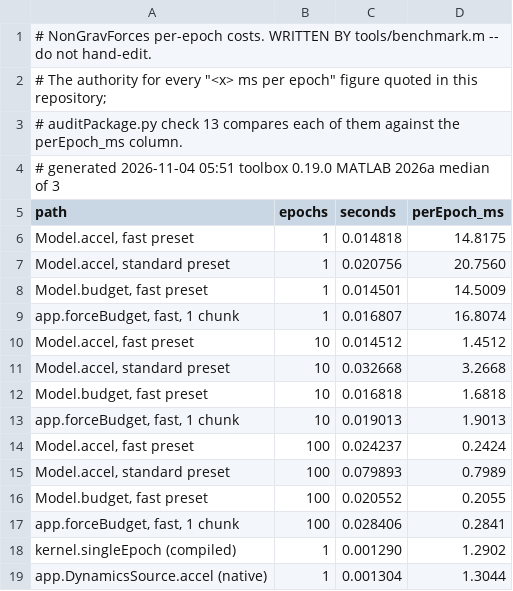
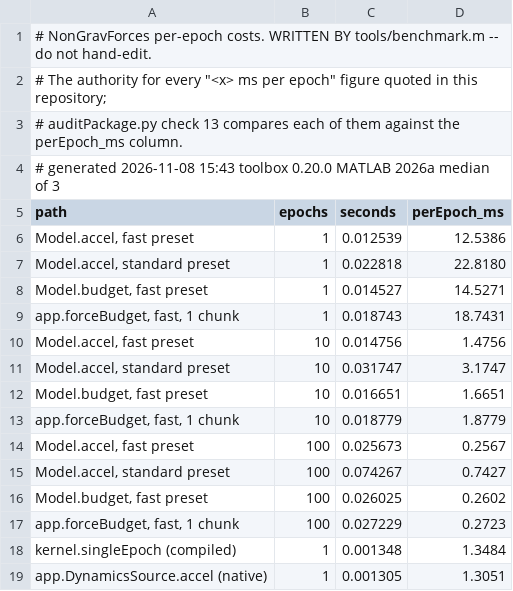
Before and after one commit to astrobayer/NonGravForces, a CSV file: tools/benchmark_reference.csv, drawn as a sheet.

```diff
--- a/tools/benchmark_reference.csv
+++ b/tools/benchmark_reference.csv
@@ -3,17 +3,17 @@
 # auditPackage.py check 13 compares each of them against the perEpoch_ms column.
-# generated 2026-11-04 05:51  toolbox 0.19.0  MATLAB 2026a  median of 3
+# generated 2026-11-08 15:43  toolbox 0.20.0  MATLAB 2026a  median of 3
 path,epochs,seconds,perEpoch_ms
-"Model.accel, fast preset",1,0.014818,14.8175
-"Model.accel, standard preset",1,0.020756,20.7560
-"Model.budget, fast preset",1,0.014501,14.5009
-"app.forceBudget, fast, 1 chunk",1,0.016807,16.8074
-"Model.accel, fast preset",10,0.014512,1.4512
-"Model.accel, standard preset",10,0.032668,3.2668
-"Model.budget, fast preset",10,0.016818,1.6818
-"app.forceBudget, fast, 1 chunk",10,0.019013,1.9013
-"Model.accel, fast preset",100,0.024237,0.2424
-"Model.accel, standard preset",100,0.079893,0.7989
-"Model.budget, fast preset",100,0.020552,0.2055
-"app.forceBudget, fast, 1 chunk",100,0.028406,0.2841
-"kernel.singleEpoch (compiled)",1,0.001290,1.2902
-"app.DynamicsSource.accel (native)",1,0.001304,1.3044
+"Model.accel, fast preset",1,0.012539,12.5386
+"Model.accel, standard preset",1,0.022818,22.8180
+"Model.budget, fast preset",1,0.014527,14.5271
+"app.forceBudget, fast, 1 chunk",1,0.018743,18.7431
+"Model.accel, fast preset",10,0.014756,1.4756
+"Model.accel, standard preset",10,0.031747,3.1747
+"Model.budget, fast preset",10,0.016651,1.6651
+"app.forceBudget, fast, 1 chunk",10,0.018779,1.8779
+"Model.accel, fast preset",100,0.025673,0.2567
+"Model.accel, standard preset",100,0.074267,0.7427
+"Model.budget, fast preset",100,0.026025,0.2602
+"app.forceBudget, fast, 1 chunk",100,0.027229,0.2723
+"kernel.singleEpoch (compiled)",1,0.001348,1.3484
+"app.DynamicsSource.accel (native)",1,0.001305,1.3051
```
Also changed, not shown: 2 other files.
